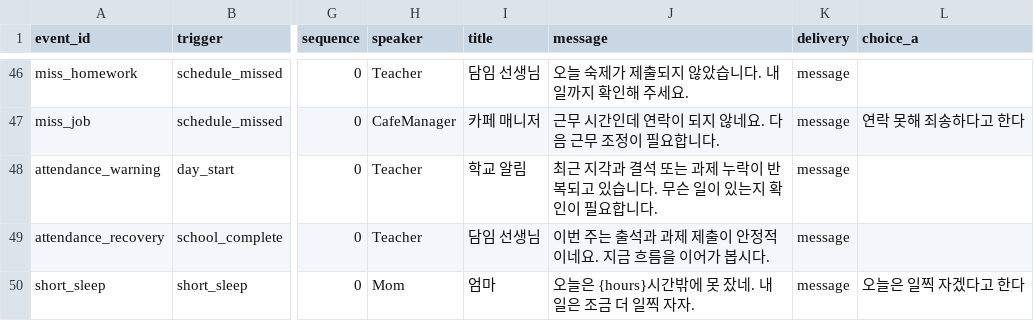
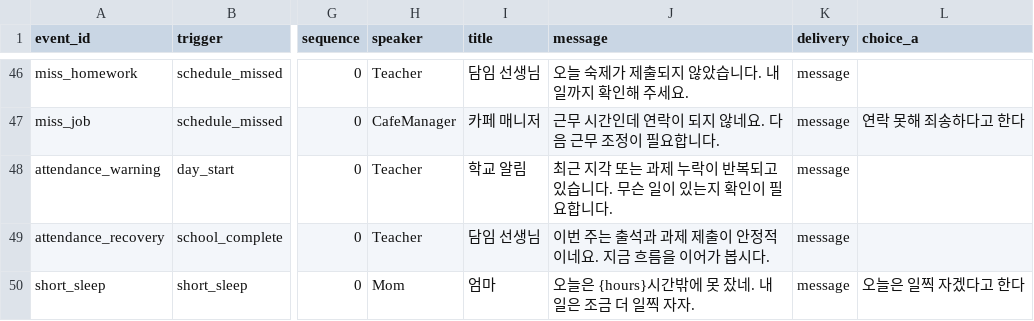
Before and after one commit to Koes05/dobak, a CSV file: Assets/Resources/ScenarioMessages.csv, drawn as a sheet; only a part is shown, gaps mark what is left out; the diff names each change by its address in the sheet, - before the commit and + after, or states it on an @@ line.

```diff
--- a/Assets/Resources/ScenarioMessages.csv
+++ b/Assets/Resources/ScenarioMessages.csv
-J48 (message): …근 지각과 결석 또는…
+J48 (message): …근 지각 또는…
```
Also changed, not shown: Assets/Resources/ScenarioV3Flow.csv, Assets/Resources/ScenarioV3Narration.csv, 17 other files.
